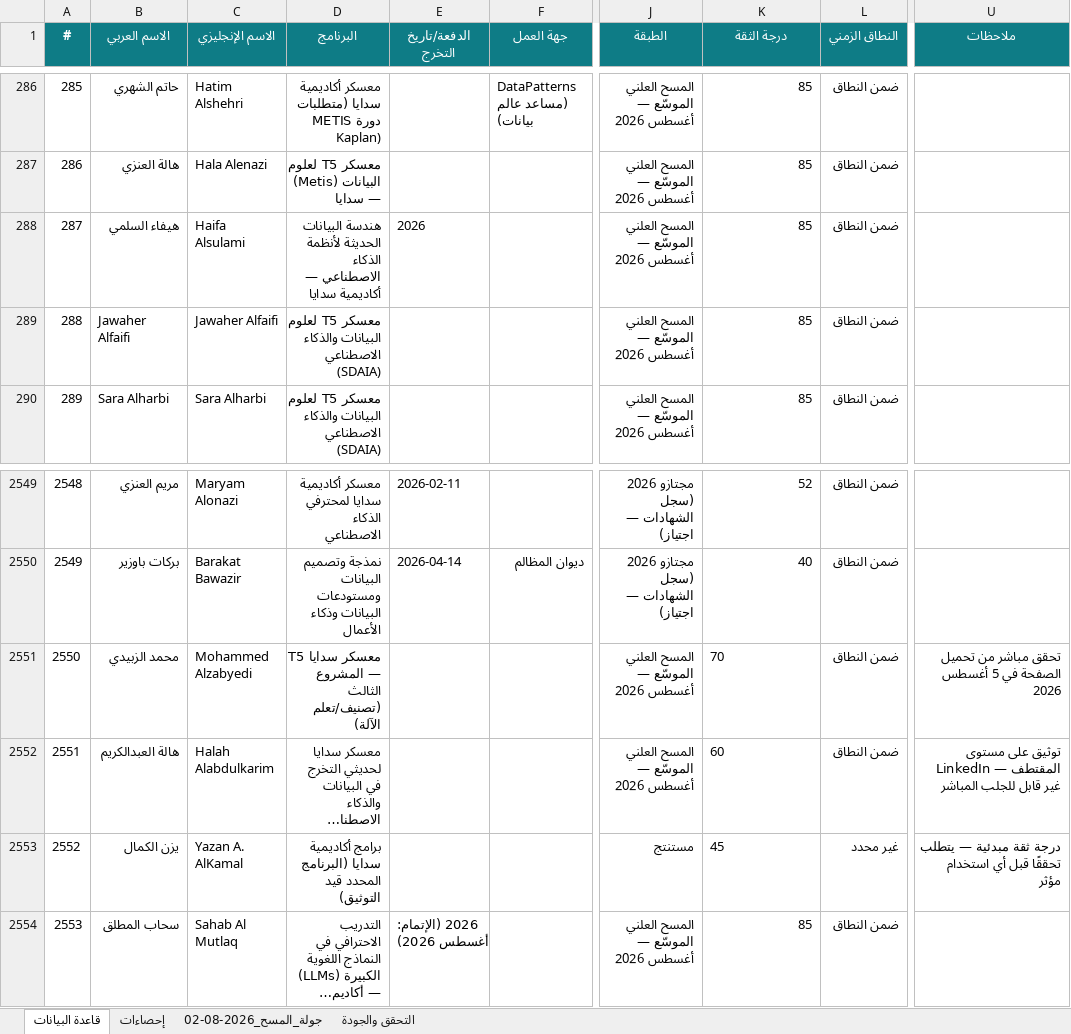
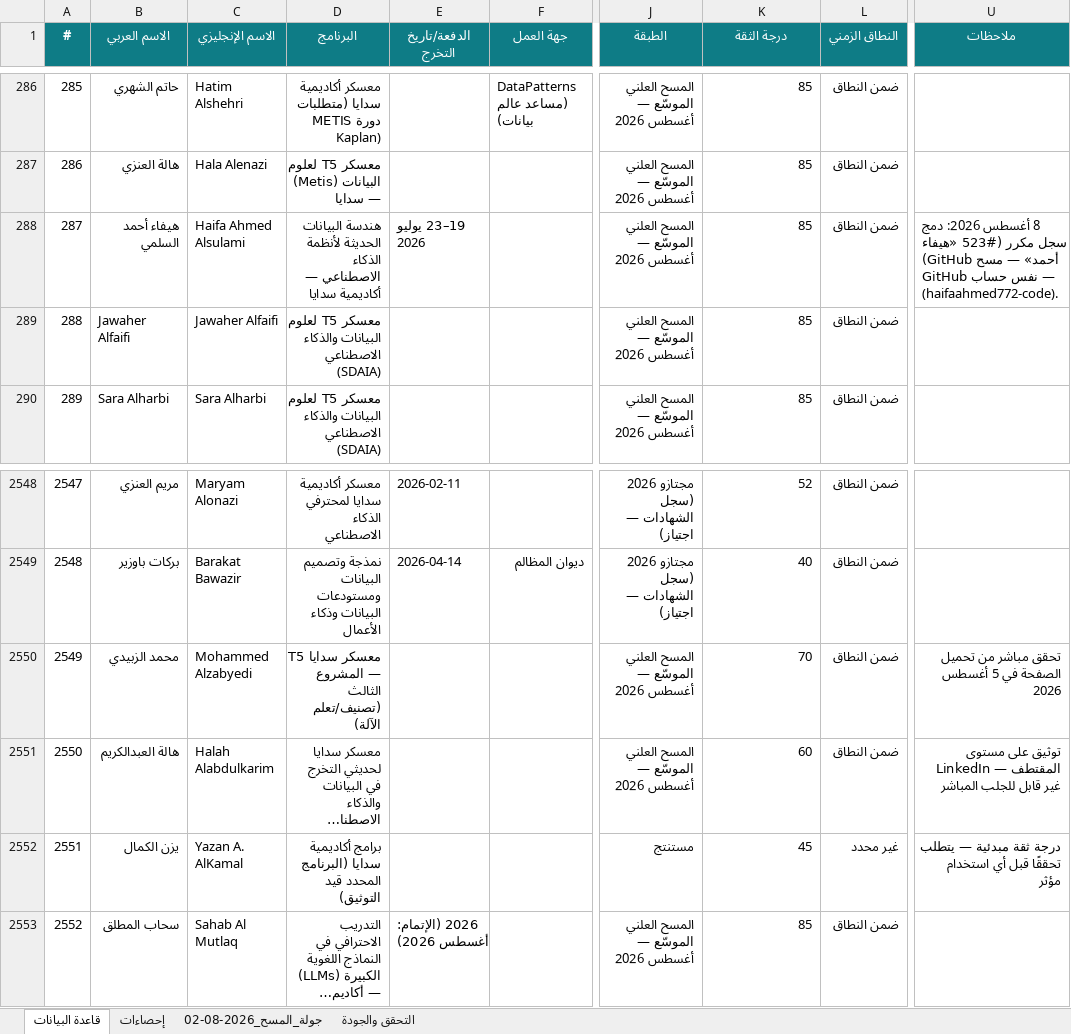
Before and after one commit to malenezi/malenezi, an Excel workbook: Academy/Graduates/Graduates_Database.xlsx, sheet قاعدة البيانات, drawn as a sheet; only a part is shown, gaps mark what is left out; long unchanged cells end in …; values as stored, in another font and other column widths than the file's, no borders; charts and pictures not drawn; addresses are those after the commit; the diff covers the shown part only; the diff names each change by its address in the sheet, - before the commit and + after, or states it on an @@ line.

```diff
--- a/Academy/Graduates/Graduates_Database.xlsx (sheet قاعدة البيانات)
+++ b/Academy/Graduates/Graduates_Database.xlsx (sheet قاعدة البيانات)
-B288 (الاسم العربي): هيفاء السلمي
+B288 (الاسم العربي): هيفاء أحمد السلمي
-C288 (الاسم الإنجليزي): Haifa Alsulami
+C288 (الاسم الإنجليزي): Haifa Ahmed Alsulami
-E288 (الدفعة/تاريخ التخرج): 2026
+E288 (الدفعة/تاريخ التخرج): 19–23 يوليو 2026
-U288 (ملاحظات): (empty)
+U288 (ملاحظات): 8 أغسطس 2026: دمج سجل مكرر (#523 «هيفاء أحمد» — مسح GitHub) — نفس حساب GitHub (haifaahmed772-code).
@@ column A (#) renumbered between rows 524 and 2578 @@
-K2550:K2552 alignment: left
+K2550:K2552 alignment: right
```
Also changed, not shown: 12 added rows, 1 removed row and 28 edited cells elsewhere in this sheet, sheet إحصاءات, charts or pictures, 5 other files.
